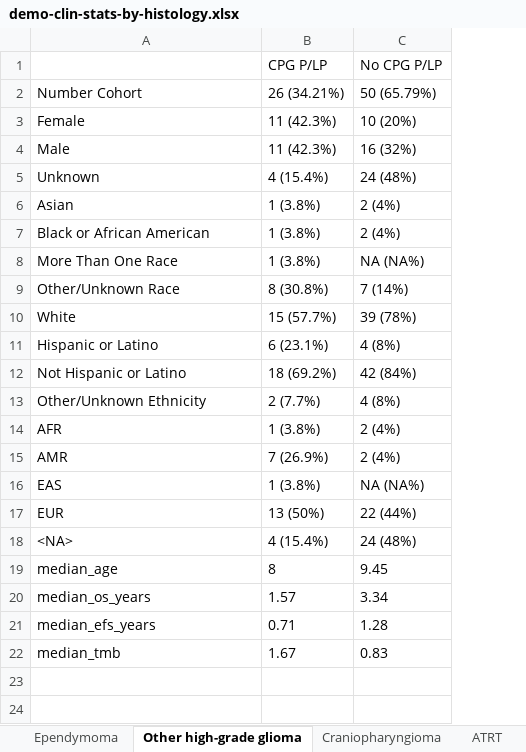
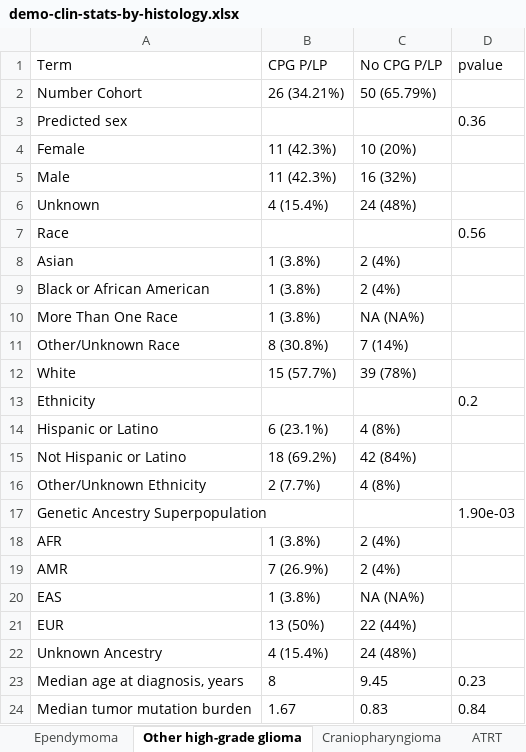
Before and after one commit to diskin-lab-chop/pbta-germline-somatic, an Excel workbook: analyses/demo-clin-stats/results/demo-clin-stats-by-histology.xlsx, sheet Other high-grade glioma, drawn as a sheet; values as stored, in another font and other column widths than the file's, no borders; removed rows and columns are numbered as before the commit, all else as after; the diff names each change by its address in the sheet, - before the commit and + after, or states it on an @@ line.

```diff
--- a/analyses/demo-clin-stats/results/demo-clin-stats-by-histology.xlsx (sheet Other high-grade glioma)
+++ b/analyses/demo-clin-stats/results/demo-clin-stats-by-histology.xlsx (sheet Other high-grade glioma)
+column D (pvalue), rows 23-24: 0.23 | 0.84
-A1: (empty)
+A1: Term
+row 3: Predicted sex |  |  | 0.36
+row 7: Race |  |  | 0.56
+row 13: Ethnicity |  |  | 0.2
+row 17: Genetic Ancestry Superpopulation |  |  | 1.90e-03
-A22 (Term): <NA>
+A22 (Term): Unknown Ancestry
-A23 (Term): median_age
+A23 (Term): Median age at diagnosis, years
-row 20: median_os_years | 1.57 | 3.34
-row 21: median_efs_years | 0.71 | 1.28
-A24 (Term): median_tmb
+A24 (Term): Median tumor mutation burden
```
Also changed, not shown: sheet DIPG or DMG, sheet Choroid plexus tumor, sheet Germ cell tumor, sheet Non-neoplastic tumor, sheet Schwannoma, sheet Mesenchymal tumor, 9 more sheets, 9 other files.
